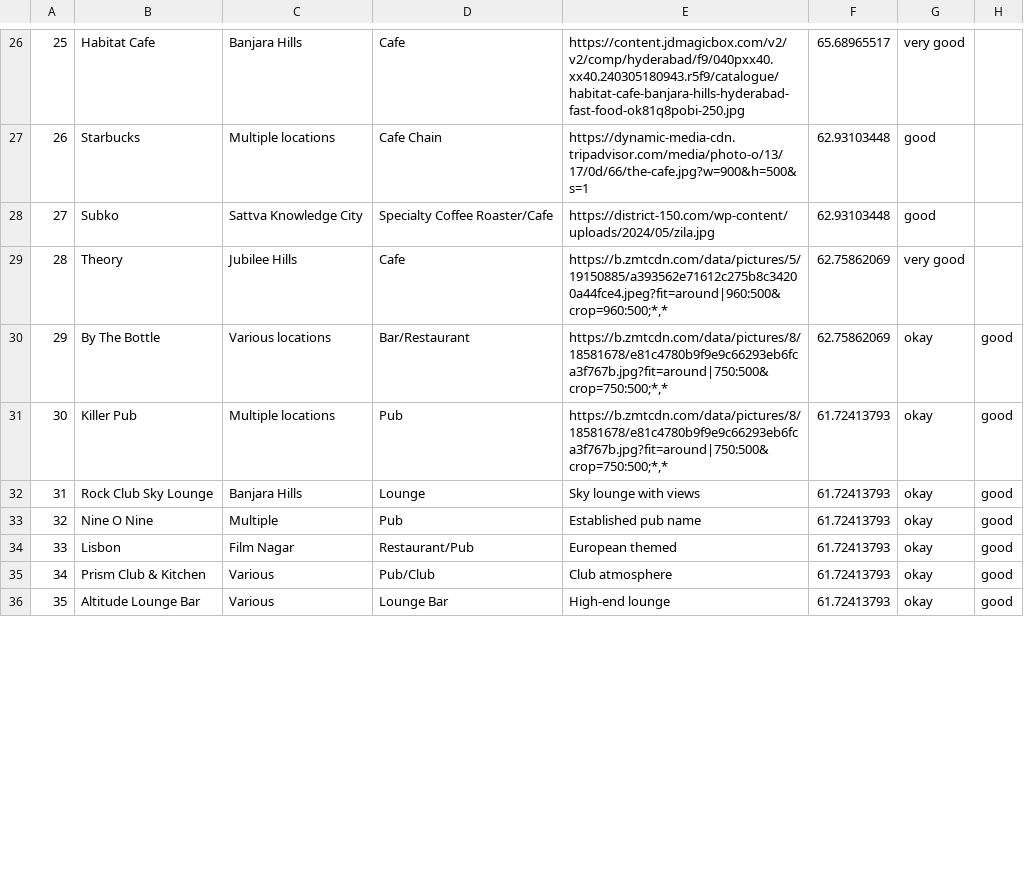
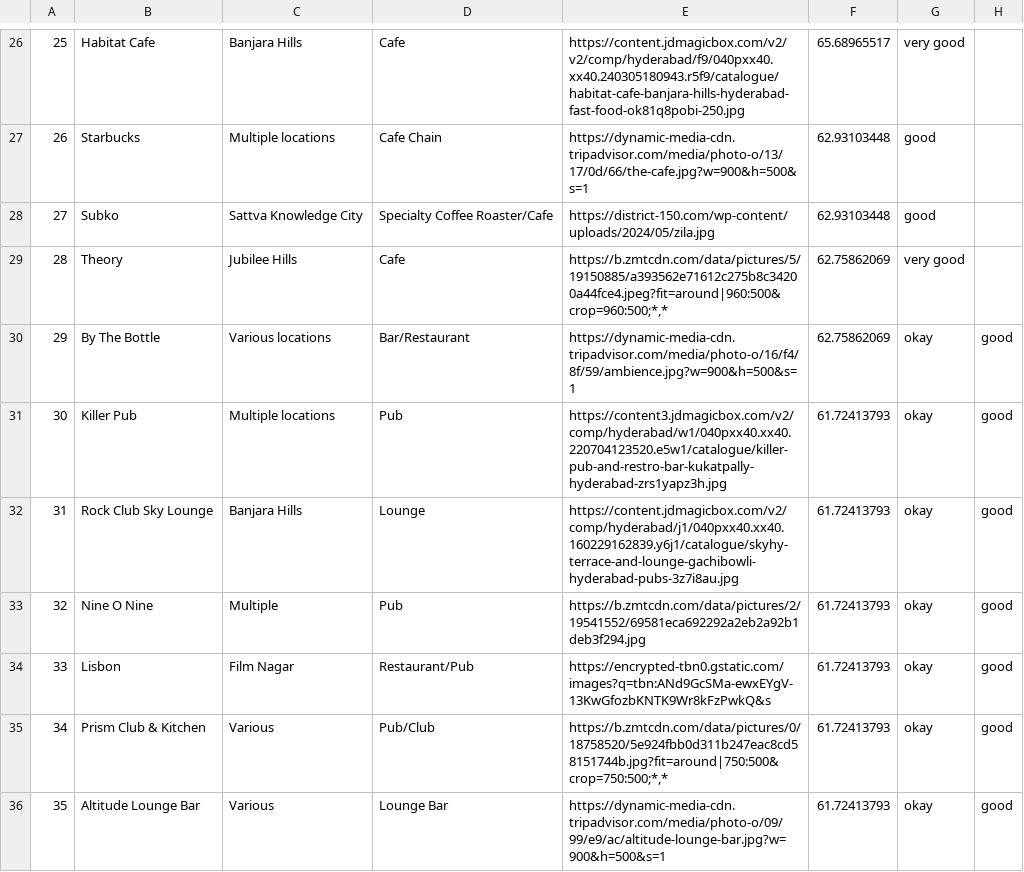
Before and after one commit to LAG-4/cafefinder, a CSV file: hyderabad_top_100_cafes_restaurants_bars_ranked.csv, drawn as a sheet; only a part is shown, gaps mark what is left out; the diff covers the shown part only; the diff names each change by its address in the sheet, - before the commit and + after, or states it on an @@ line.

```diff
--- a/hyderabad_top_100_cafes_restaurants_bars_ranked.csv
+++ b/hyderabad_top_100_cafes_restaurants_bars_ranked.csv
-E30: https://b.zmtcdn.com/data/pictures/8/18581678/e81c4780b9f9e9c66293eb6fca3f767b.jpg?fit=around|750:500&crop=750:500;*,*
+E30: https://dynamic-media-cdn.tripadvisor.com/media/photo-o/16/f4/8f/59/ambience.jpg?w=900&h=500&s=1
-E31: https://b.zmtcdn.com/data/pictures/8/18581678/e81c4780b9f9e9c66293eb6fca3f767b.jpg?fit=around|750:500&crop=750:500;*,*
+E31: https://content3.jdmagicbox.com/v2/comp/hyderabad/w1/040pxx40.xx40.220704123520.e5w1/catalogue/killer-pub-and-restro-bar-kukatpally-hyderabad-zrs1yapz3h.jpg
-E32: Sky lounge with views
+E32: https://content.jdmagicbox.com/v2/comp/hyderabad/j1/040pxx40.xx40.160229162839.y6j1/catalogue/skyhy-terrace-and-lounge-gachibowli-hyderabad-pubs-3z7i8au.jpg
-E33: Established pub name
+E33: https://b.zmtcdn.com/data/pictures/2/19541552/69581eca692292a2eb2a92b1deb3f294.jpg
-E34: European themed
+E34: https://encrypted-tbn0.gstatic.com/images?q=tbn:ANd9GcSMa-ewxEYgV-13KwGfozbKNTK9Wr8kFzPwkQ&s
-E35: Club atmosphere
+E35: https://b.zmtcdn.com/data/pictures/0/18758520/5e924fbb0d311b247eac8cd58151744b.jpg?fit=around|750:500&crop=750:500;*,*
-E36: High-end lounge
+E36: https://dynamic-media-cdn.tripadvisor.com/media/photo-o/09/99/e9/ac/altitude-lounge-bar.jpg?w=900&h=500&s=1
```
Also changed, not shown: 66 edited cells elsewhere in this file, 11 other files.
